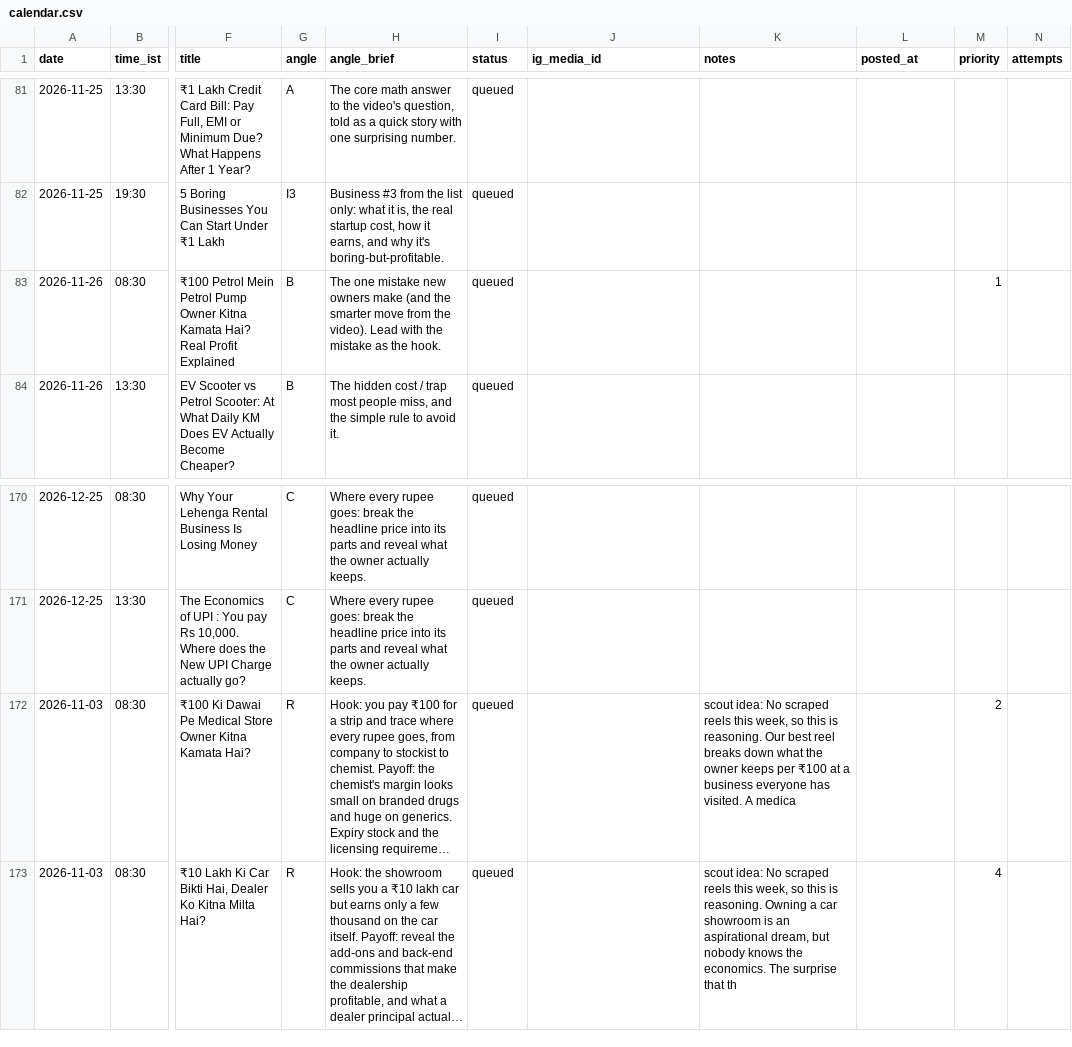
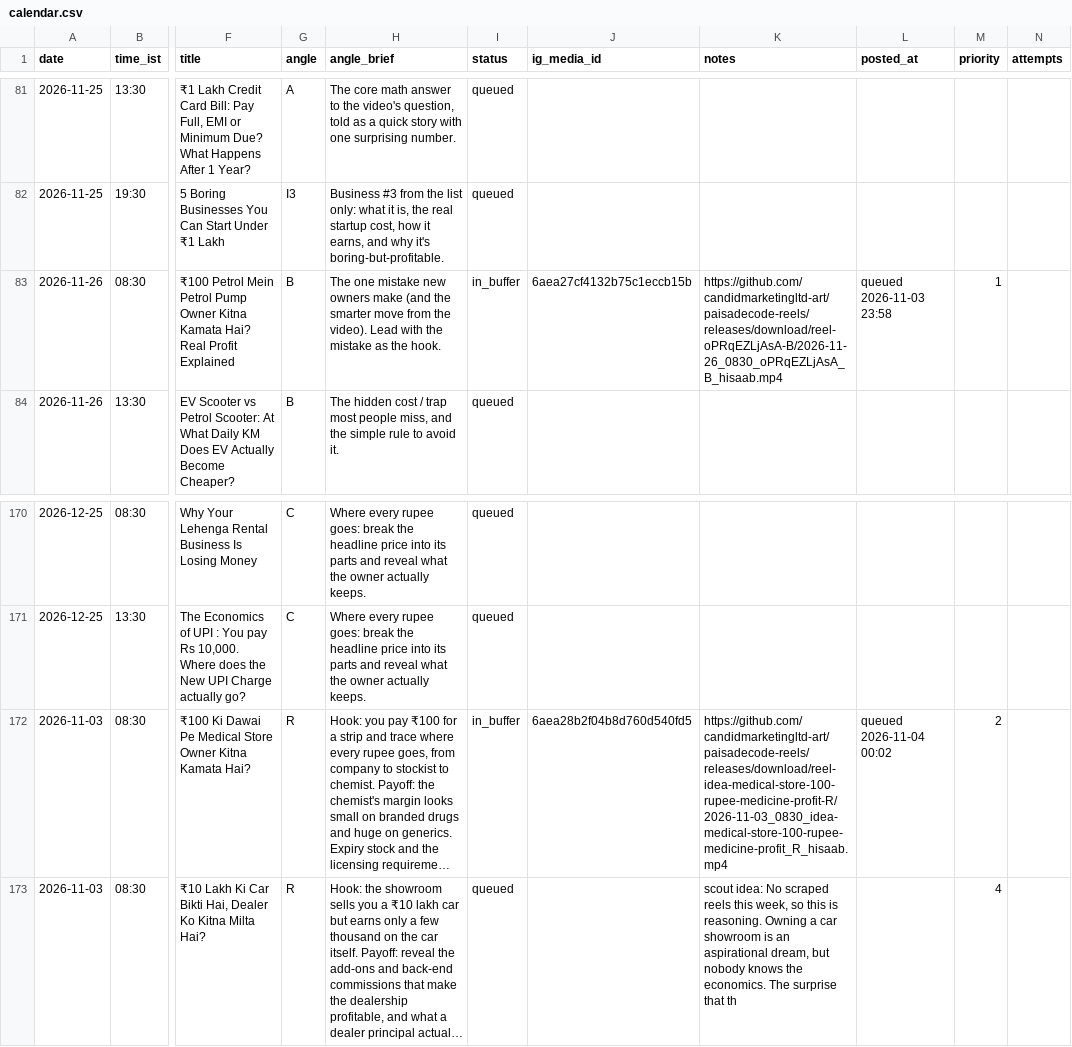
Before and after one commit to candidmarketingltd-art/paisadecode-reels, a CSV file: calendar/calendar.csv, drawn as a sheet; only a part is shown, gaps mark what is left out; long unchanged cells end in …; the diff names each change by its address in the sheet, - before the commit and + after, or states it on an @@ line.

Commit message:
buffer refill 18

```diff
--- a/calendar/calendar.csv
+++ b/calendar/calendar.csv
-I83 (status): queued
+I83 (status): in_buffer
-J83 (ig_media_id): (empty)
+J83 (ig_media_id): 6aea27cf4132b75c1eccb15b
-K83 (notes): (empty)
+K83 (notes): https://github.com/candidmarketingltd-art/paisadecode-reels/releases/download/reel-oPRqEZLjAsA-B/2026-11-26_0830_oPRqEZLjAsA_B_hisaab.mp4
-L83 (posted_at): (empty)
+L83 (posted_at): queued 2026-11-03 23:58
-I172 (status): queued
+I172 (status): in_buffer
-J172 (ig_media_id): (empty)
+J172 (ig_media_id): 6aea28b2f04b8d760d540fd5
-K172 (notes): scout idea: No scraped reels this week, so this is reasoning. Our best reel breaks down what the owner keeps per ₹100 at a business everyone has visited. A medica
+K172 (notes): https://github.com/candidmarketingltd-art/paisadecode-reels/releases/download/reel-idea-medical-store-100-rupee-medicine-profit-R/2026-11-03_0830_idea-medical-store-100-rupee-medicine-profit_R_hisaab.mp4
-L172 (posted_at): (empty)
+L172 (posted_at): queued 2026-11-04 00:02
```
Also changed, not shown: logs/runs.csv, 6 other files.
